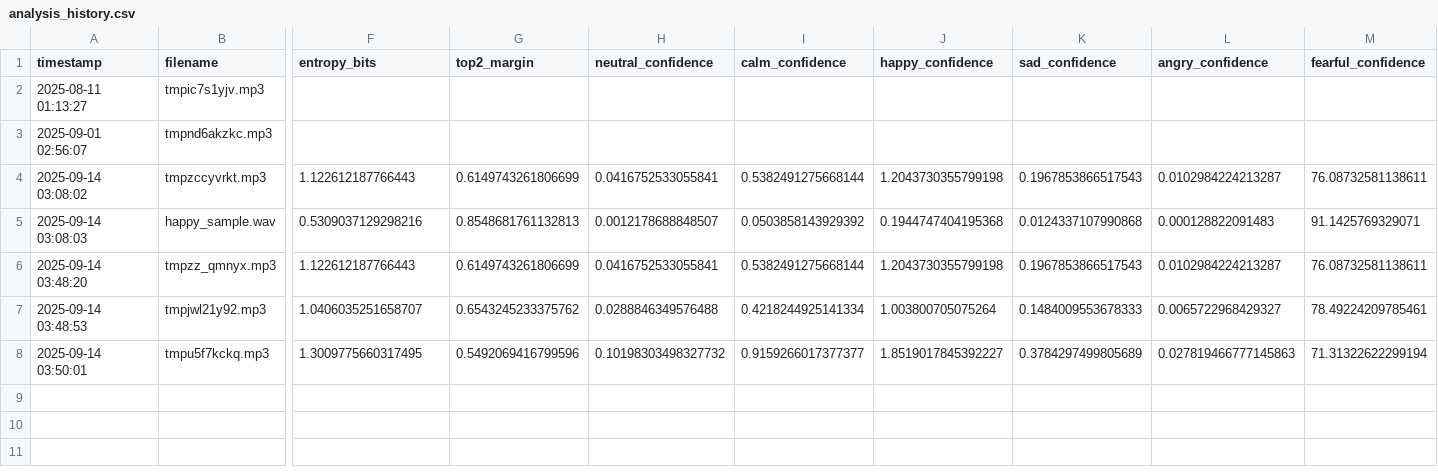
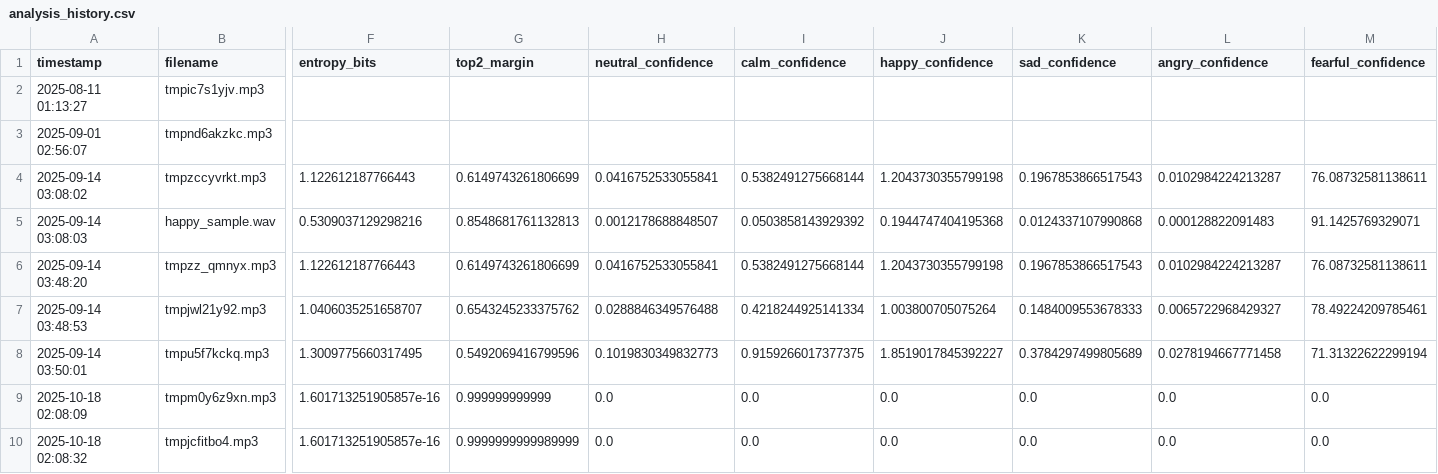
Before and after one commit to Rayyan9477/speech_emotion_classification, a CSV file: results/analysis_history.csv, drawn as a sheet; only a part is shown, gaps mark what is left out; rows hold the shown columns only; the diff names each change by its address in the sheet, - before the commit and + after, or states it on an @@ line.

```diff
--- a/results/analysis_history.csv
+++ b/results/analysis_history.csv
-H8 (neutral_confidence): 0.10198303498327732
+H8 (neutral_confidence): 0.1019830349832773
-I8 (calm_confidence): 0.9159266017377377
+I8 (calm_confidence): 0.9159266017377375
-L8 (angry_confidence): 0.027819466777145863
+L8 (angry_confidence): 0.0278194667771458
+row 9: 2025-10-18 02:08:09 | tmpm0y6z9xn.mp3 | 1.601713251905857e-16 | 0.999999999999 | 0.0 | 0.0 | 0.0 | 0.0 | 0.0 | 0.0
+row 10: 2025-10-18 02:08:32 | tmpjcfitbo4.mp3 | 1.601713251905857e-16 | 0.9999999999989999 | 0.0 | 0.0 | 0.0 | 0.0 | 0.0 | 0.0
```
Also changed, not shown: 10 other files.
